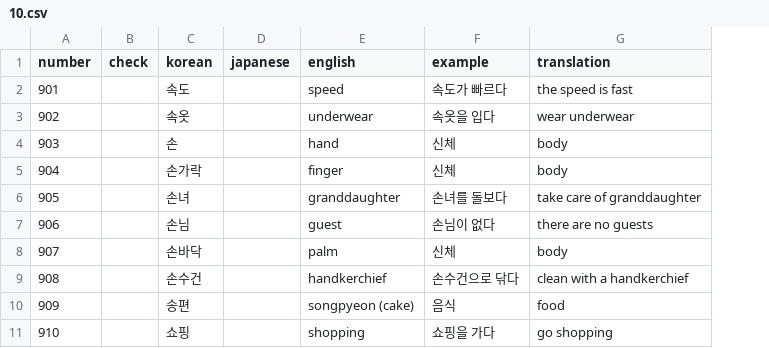
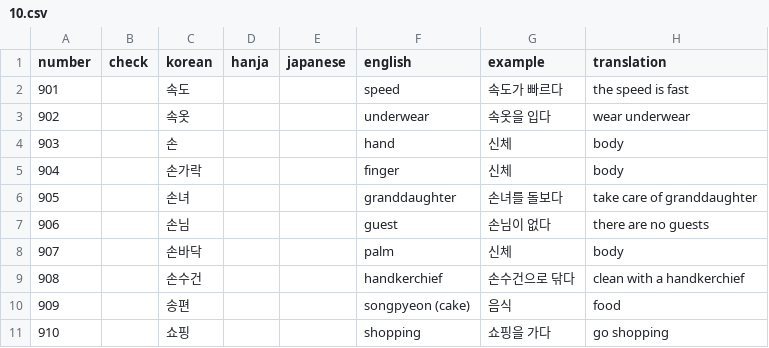
Before and after one commit to hi-ogawa/misc, a CSV file: topik1/extra/10.csv, drawn as a sheet; only a part is shown; the diff names each change by its address in the sheet, - before the commit and + after, or states it on an @@ line.

```diff
--- a/topik1/extra/10.csv
+++ b/topik1/extra/10.csv
+column D (hanja), empty
```
Also changed, not shown: topik1/extra/11.csv, topik1/extra/12.csv, 15 other files.
